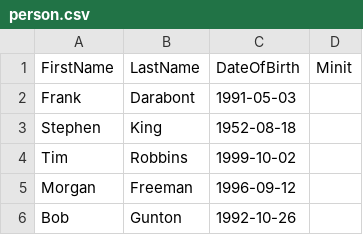
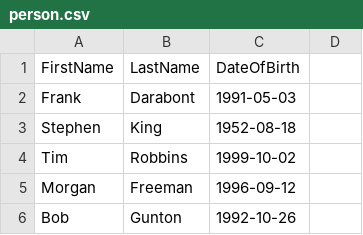
Before and after one commit to Ckepilino-SE/Movie_Database, a CSV file: person.csv, drawn as a sheet; only a part is shown; the diff names each change by its address in the sheet, - before the commit and + after, or states it on an @@ line.

```diff
--- a/person.csv
+++ b/person.csv
-D1: Minit
+D1: (empty)
```
Also changed, not shown: directs.csv, movie.csv, 4 other files.
